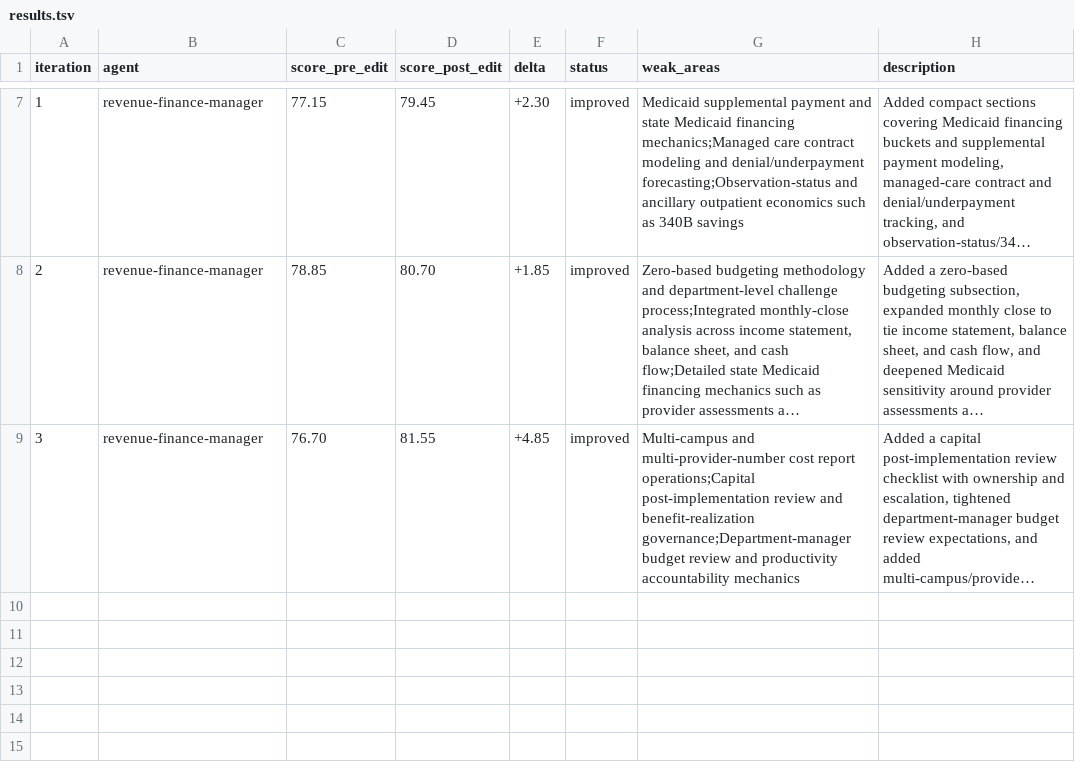
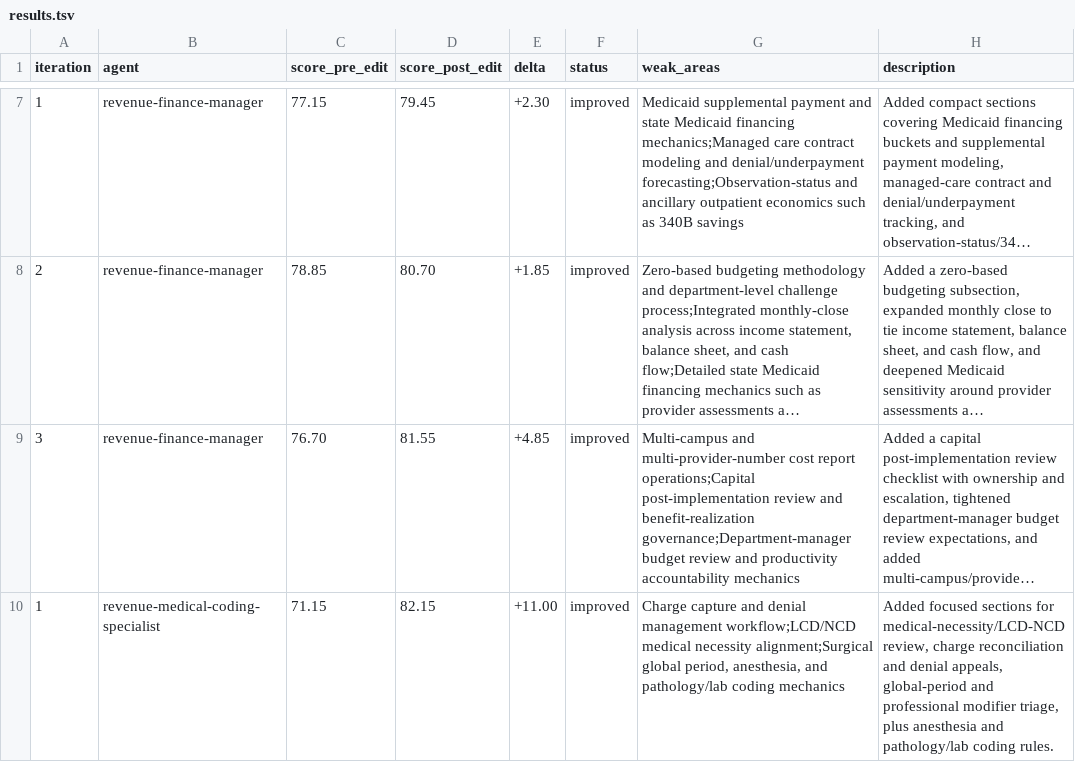
Before and after one commit to ajhcs/healthcare-agents, a TSV file: eval/results.tsv, drawn as a sheet; only a part is shown, gaps mark what is left out; long unchanged cells end in …; the diff names each change by its address in the sheet, - before the commit and + after, or states it on an @@ line.

Commit message:
eval: revenue-medical-coding-specialist 71.15→82.15 (+11.00)

```diff
--- a/eval/results.tsv
+++ b/eval/results.tsv
+row 10: 1 | revenue-medical-coding-specialist | 71.15 | 82.15 | +11.00 | improved | Charge capture and denial management workflow;LCD/NCD medical necessity alignment;Surgical global period, anesthesia, and pathology/lab coding mechanics | Added focused sections for medical-necessity/LCD-NCD review, charge reconciliation and denial appeals, global-period and professional modifier triage, plus anesthesia and pathology/lab coding rules.
```
Also changed, not shown: 1 other file.
